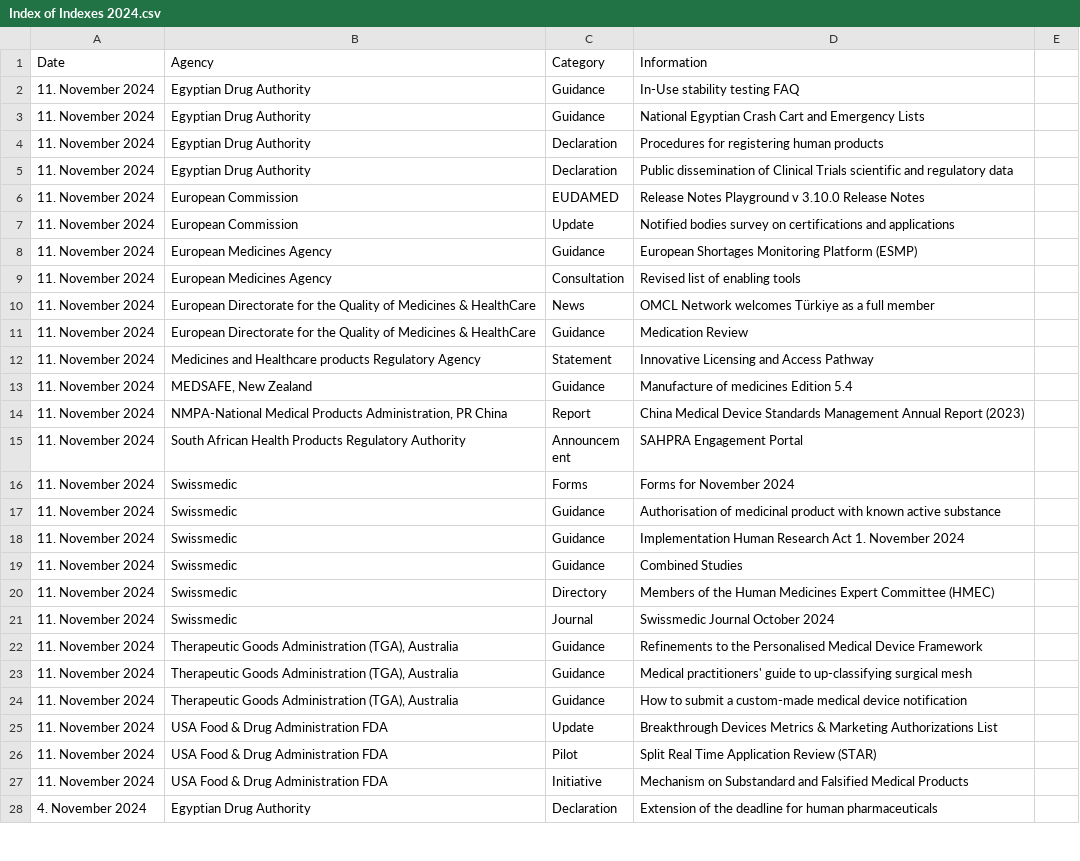
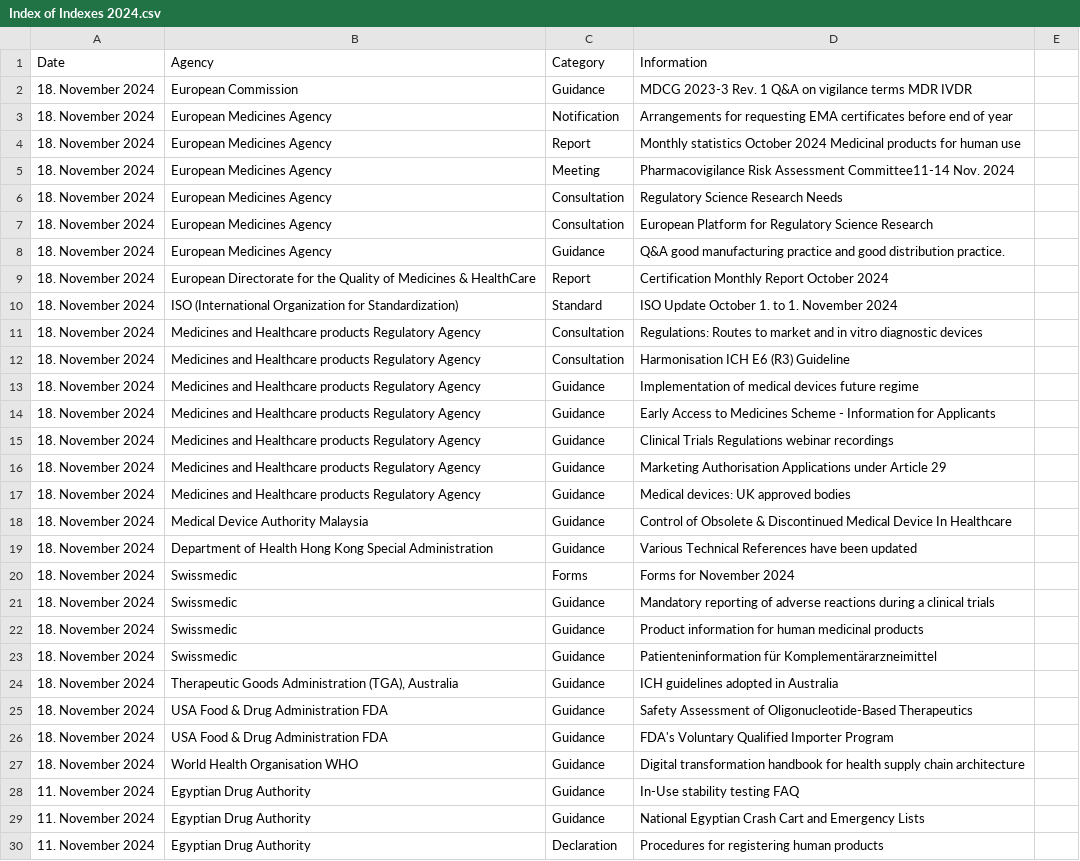
Before and after one commit to MartinCKing/Index-of-Indexes-2024, a CSV file: Index of Indexes 2024.csv, drawn as a sheet; only a part is shown; the shorter side is filled out with more unchanged rows.

Commit message:
Update Index of Indexes 2024.csv

```diff
--- a/Index of Indexes 2024.csv
+++ b/Index of Indexes 2024.csv
@@ -1,2 +1,28 @@
 Date,Agency,Category,Information
+18. November 2024,European Commission,Guidance,MDCG 2023-3 Rev. 1 Q&A on vigilance terms MDR IVDR
+18. November 2024,European Medicines Agency,Notification,Arrangements for requesting EMA certificates before end of year
+18. November 2024,European Medicines Agency,Report,Monthly statistics October 2024 Medicinal products for human use
+18. November 2024,European Medicines Agency,Meeting,Pharmacovigilance Risk Assessment Committee11-14 Nov. 2024
+18. November 2024,European Medicines Agency,Consultation,Regulatory Science Research Needs
+18. November 2024,European Medicines Agency,Consultation,European Platform for Regulatory Science Research
+18. November 2024,European Medicines Agency,Guidance,Q&A good manufacturing practice and good distribution practice.
+18. November 2024,European Directorate for the Quality of Medicines & HealthCare,Report,Certification Monthly Report October 2024
+18. November 2024,ISO (International Organization for Standardization),Standard,ISO Update October 1. to 1. November 2024
+18. November 2024,Medicines and Healthcare products Regulatory Agency,Consultation,Regulations: Routes to market and in vitro diagnostic devices
+18. November 2024,Medicines and Healthcare products Regulatory Agency,Consultation,Harmonisation ICH E6 (R3) Guideline
+18. November 2024,Medicines and Healthcare products Regulatory Agency,Guidance,Implementation of medical devices future regime
+18. November 2024,Medicines and Healthcare products Regulatory Agency,Guidance,Early Access to Medicines Scheme - Information for Applicants
+18. November 2024,Medicines and Healthcare products Regulatory Agency,Guidance,Clinical Trials Regulations webinar recordings
+18. November 2024,Medicines and Healthcare products Regulatory Agency,Guidance,Marketing Authorisation Applications under Article 29
+18. November 2024,Medicines and Healthcare products Regulatory Agency,Guidance,Medical devices: UK approved bodies
+18. November 2024,Medical Device Authority Malaysia,Guidance,Control of Obsolete & Discontinued Medical Device In Healthcare
+18. November 2024,Department of Health Hong Kong Special Administration,Guidance,Various Technical References have been updated
+18. November 2024,Swissmedic,Forms,Forms for November 2024
+18. November 2024,Swissmedic,Guidance,Mandatory reporting of adverse reactions during a clinical trials
+18. November 2024,Swissmedic,Guidance,Product information for human medicinal products
+18. November 2024,Swissmedic,Guidance,Patienteninformation für Komplementärarzneimittel
+18. November 2024,"Therapeutic Goods Administration (TGA), Australia",Guidance,ICH guidelines adopted in Australia
+18. November 2024,USA Food & Drug Administration FDA,Guidance,Safety Assessment of Oligonucleotide-Based Therapeutics
+18. November 2024,USA Food & Drug Administration FDA,Guidance,FDA's Voluntary Qualified Importer Program
+18. November 2024,World Health Organisation WHO,Guidance,Digital transformation handbook for health supply chain architecture
 11. November 2024,Egyptian Drug Authority,Guidance,In-Use stability testing FAQ
```
